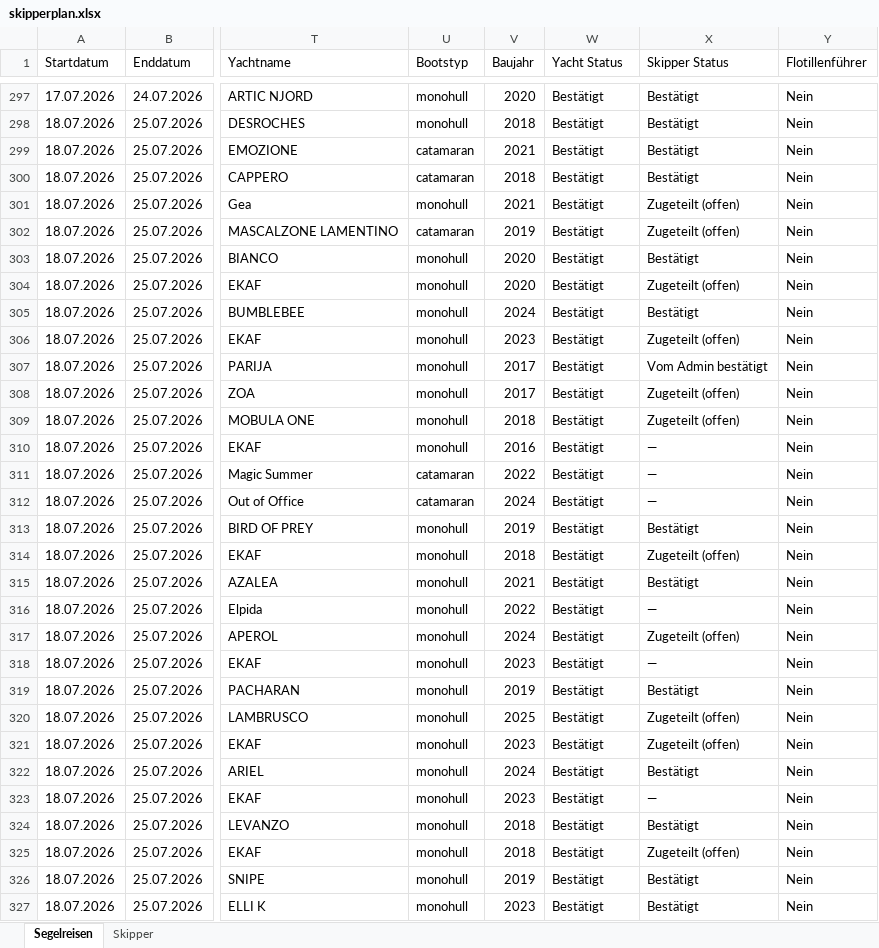
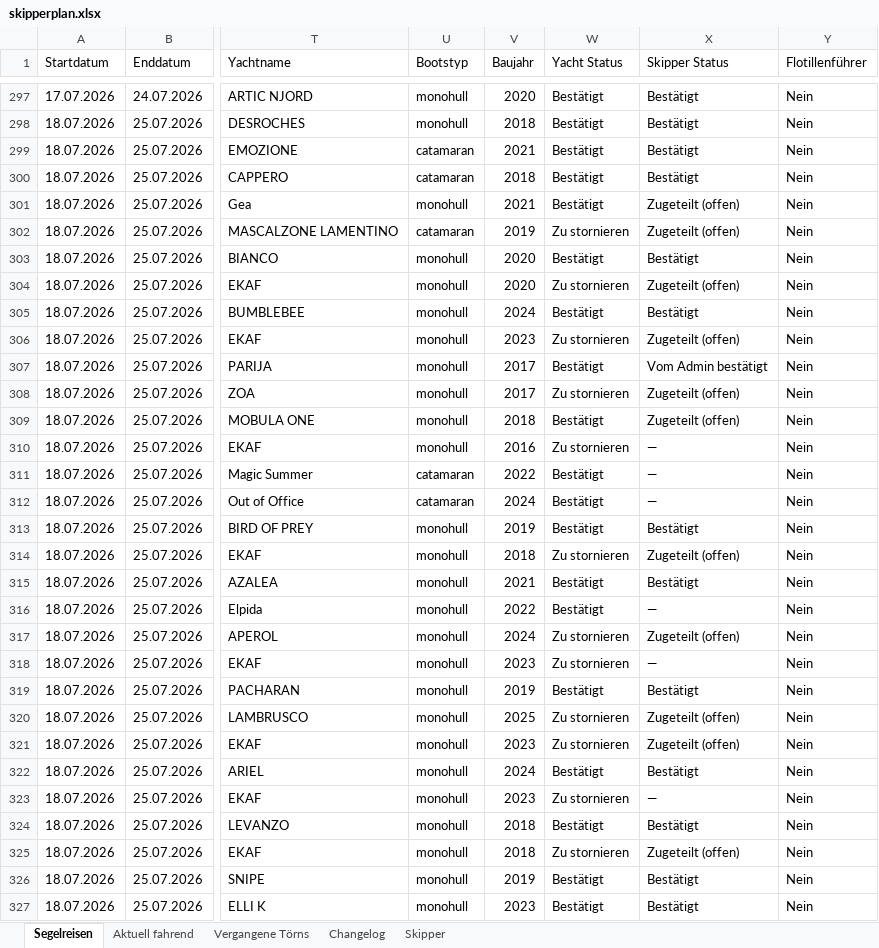
Before and after one commit to WolkeYachting/Skipperplan, an Excel workbook: skipperplan.xlsx, sheet Segelreisen, drawn as a sheet; only a part is shown, gaps mark what is left out; values as stored, in another font and other column widths than the file's, no cell formats; the diff covers the shown part only; the diff names each change by its address in the sheet, - before the commit and + after, or states it on an @@ line.

```diff
--- a/skipperplan.xlsx (sheet Segelreisen)
+++ b/skipperplan.xlsx (sheet Segelreisen)
+sheet tab: Aktuell fahrend
+sheet tab: Vergangene Törns
+sheet tab: Changelog
-W302 (Yacht Status): Bestätigt
+W302 (Yacht Status): Zu stornieren
-W304 (Yacht Status): Bestätigt
+W304 (Yacht Status): Zu stornieren
-W306 (Yacht Status): Bestätigt
+W306 (Yacht Status): Zu stornieren
-W308 (Yacht Status): Bestätigt
+W308 (Yacht Status): Zu stornieren
-W310 (Yacht Status): Bestätigt
+W310 (Yacht Status): Zu stornieren
-W314 (Yacht Status): Bestätigt
+W314 (Yacht Status): Zu stornieren
-W317:W318 (Yacht Status): Bestätigt
+W317:W318 (Yacht Status): Zu stornieren
-W320:W321 (Yacht Status): Bestätigt
+W320:W321 (Yacht Status): Zu stornieren
-W323 (Yacht Status): Bestätigt
+W323 (Yacht Status): Zu stornieren
-W325 (Yacht Status): Bestätigt
+W325 (Yacht Status): Zu stornieren
```
Also changed, not shown: 98 edited cells elsewhere in this sheet, sheet Skipper, cell formats.
